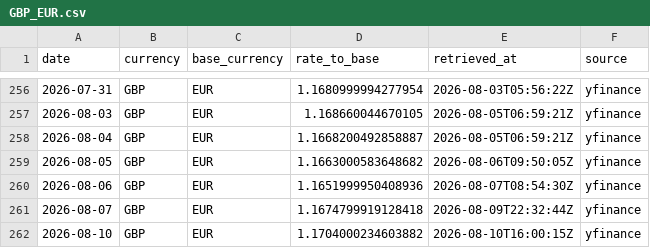
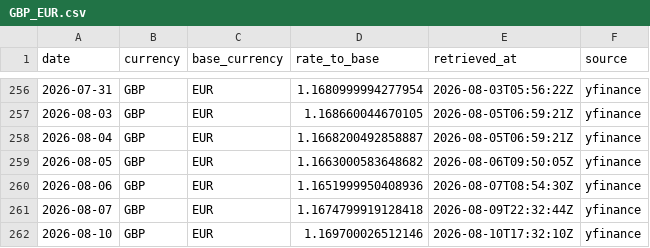
Before and after one commit to Kabutojira/PaperTrader, a CSV file: data/market/fx/GBP_EUR.csv, drawn as a sheet; only a part is shown, gaps mark what is left out.

```diff
--- a/data/market/fx/GBP_EUR.csv
+++ b/data/market/fx/GBP_EUR.csv
@@ -261,2 +261,2 @@ date,currency,base_currency,rate_to_base,retrieved_at,source
 2026-08-07,GBP,EUR,1.1674799919128418,2026-08-09T22:32:44Z,yfinance
-2026-08-10,GBP,EUR,1.1704000234603882,2026-08-10T16:00:15Z,yfinance
+2026-08-10,GBP,EUR,1.169700026512146,2026-08-10T17:32:10Z,yfinance
```
Also changed, not shown: data/market/fx/AUD_EUR.csv, data/market/fx/USD_EUR.csv, 8 other files.
